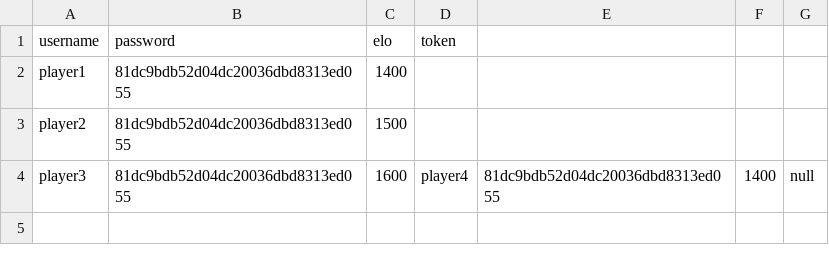
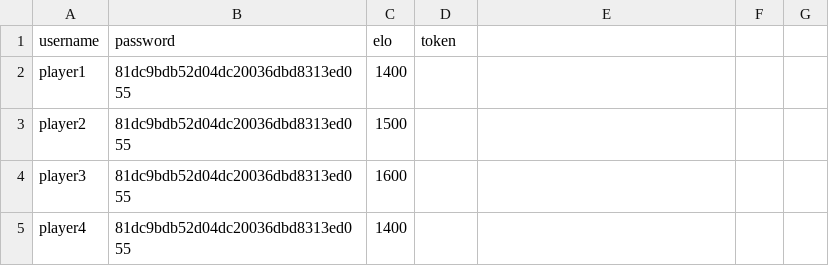
Before and after one commit to DanielCarneiro123/CPD, a CSV file: assign2/src/database.csv, drawn as a sheet.

Commit message:
Missing token loading

```diff
--- a/assign2/src/database.csv
+++ b/assign2/src/database.csv
@@ -3,2 +3,3 @@ player1,81dc9bdb52d04dc20036dbd8313ed055,1400,""
 player2,81dc9bdb52d04dc20036dbd8313ed055,1500,""
-player3,81dc9bdb52d04dc20036dbd8313ed055,1600,""player4,81dc9bdb52d04dc20036dbd8313ed055,1400,null
+player3,81dc9bdb52d04dc20036dbd8313ed055,1600,""
+player4,81dc9bdb52d04dc20036dbd8313ed055,1400,""
```
Also changed, not shown: 3 other files.
